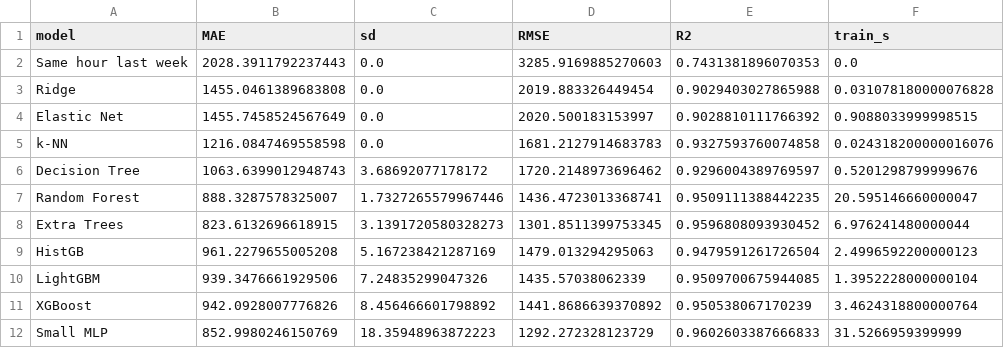
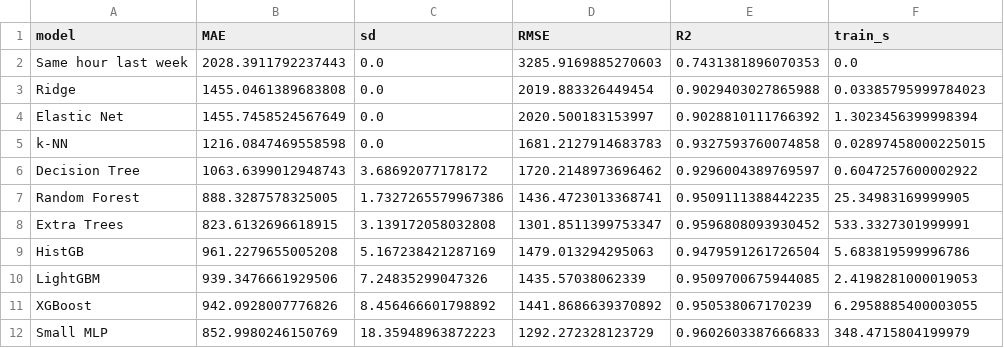
Before and after one commit to quan534/ADY-Project-Battery-prediction-model, a CSV file: OnGoingAssessment2_ICIDST_TurkiyeElectricity_HolidayForecast/report/table_rq2.csv, drawn as a sheet.

```diff
--- a/OnGoingAssessment2_ICIDST_TurkiyeElectricity_HolidayForecast/report/table_rq2.csv
+++ b/OnGoingAssessment2_ICIDST_TurkiyeElectricity_HolidayForecast/report/table_rq2.csv
@@ -2,11 +2,11 @@ model,MAE,sd,RMSE,R2,train_s
 Same hour last week,2028.3911792237443,0.0,3285.9169885270603,0.7431381896070353,0.0
-Ridge,1455.0461389683808,0.0,2019.883326449454,0.9029403027865988,0.031078180000076828
-Elastic Net,1455.7458524567649,0.0,2020.500183153997,0.9028810111766392,0.9088033999998515
-k-NN,1216.0847469558598,0.0,1681.2127914683783,0.9327593760074858,0.024318200000016076
-Decision Tree,1063.6399012948743,3.68692077178172,1720.2148973696462,0.9296004389769597,0.5201298799999676
-Random Forest,888.3287578325007,1.7327265579967446,1436.4723013368741,0.9509111388442235,20.595146660000047
-Extra Trees,823.6132696618915,3.1391720580328273,1301.8511399753345,0.9596808093930452,6.976241480000044
-HistGB,961.2279655005208,5.167238421287169,1479.013294295063,0.9479591261726504,2.4996592200000123
-LightGBM,939.3476661929506,7.24835299047326,1435.57038062339,0.9509700675944085,1.3952228000000104
-XGBoost,942.0928007776826,8.456466601798892,1441.8686639370892,0.950538067170239,3.4624318800000764
-Small MLP,852.9980246150769,18.35948963872223,1292.272328123729,0.9602603387666833,31.5266959399999
+Ridge,1455.0461389683808,0.0,2019.883326449454,0.9029403027865988,0.03385795999784023
+Elastic Net,1455.7458524567649,0.0,2020.500183153997,0.9028810111766392,1.3023456399998394
+k-NN,1216.0847469558598,0.0,1681.2127914683783,0.9327593760074858,0.02897458000225015
+Decision Tree,1063.6399012948743,3.68692077178172,1720.2148973696462,0.9296004389769597,0.6047257600002922
+Random Forest,888.3287578325005,1.7327265579967386,1436.4723013368741,0.9509111388442235,25.34983169999905
+Extra Trees,823.6132696618915,3.139172058032808,1301.8511399753347,0.9596808093930452,533.3327301999991
+HistGB,961.2279655005208,5.167238421287169,1479.013294295063,0.9479591261726504,5.683819599996786
+LightGBM,939.3476661929506,7.24835299047326,1435.57038062339,0.9509700675944085,2.4198281000019053
+XGBoost,942.0928007776826,8.456466601798892,1441.8686639370892,0.950538067170239,6.2958885400003055
+Small MLP,852.9980246150769,18.35948963872223,1292.272328123729,0.9602603387666833,348.4715804199979
```
Also changed, not shown: OnGoingAssessment2_ICIDST_TurkiyeElectricity_HolidayForecast/report/table_rq3_by_month.csv, OnGoingAssessment2_ICIDST_TurkiyeElectricity_HolidayForecast/report/table_rq3_feature_importance.csv, 9 other files.
